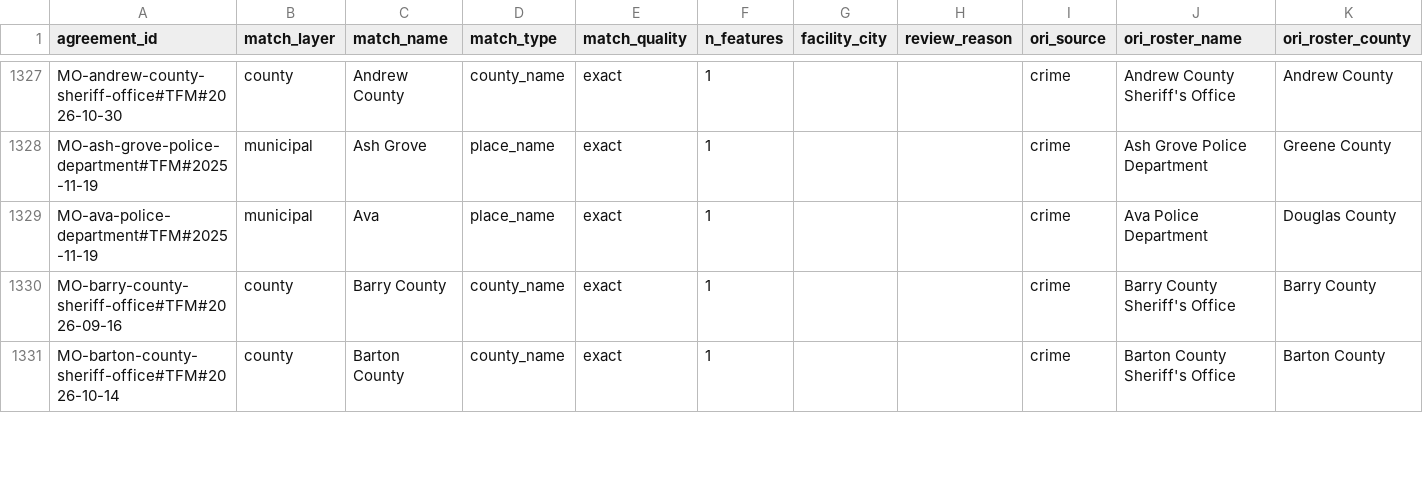
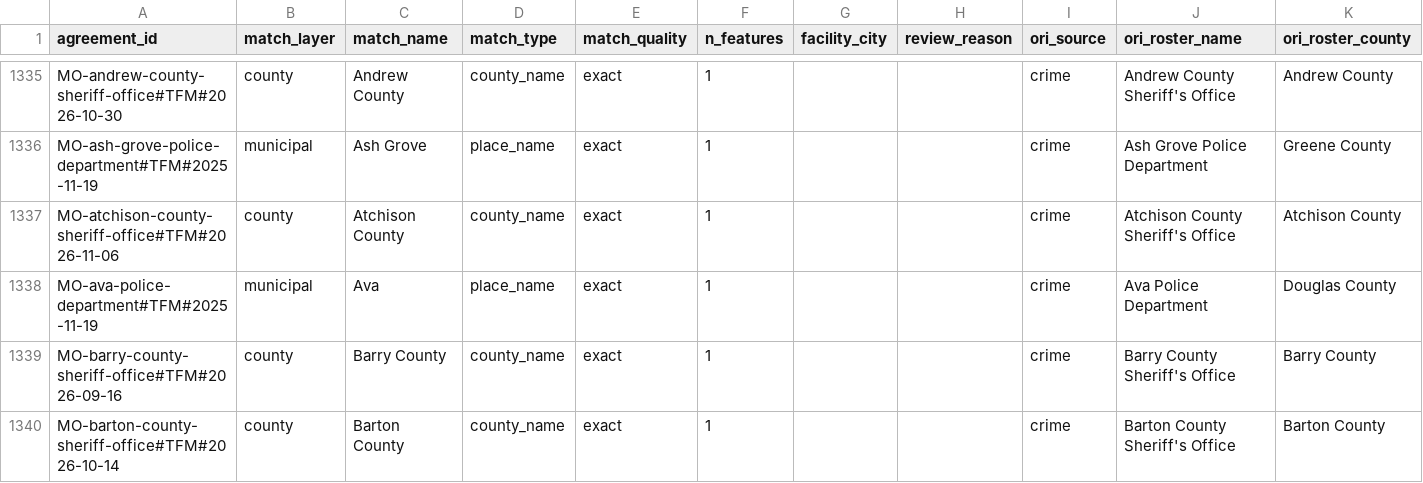
Before and after one commit to deportationdata/ice-287g, a CSV file: review/agreement-review.csv, drawn as a sheet; only a part is shown, gaps mark what is left out; rows hold the shown columns only; the diff covers the shown part only; the diff names each change by its address in the sheet, - before the commit and + after, or states it on an @@ line.

```diff
--- a/review/agreement-review.csv
+++ b/review/agreement-review.csv
+row 1337: MO-atchison-county-sheriff-office#TFM#2026-11-06 | county | Atchison County | county_name | exact | 1 |  |  | crime | Atchison County Sheriff's Office | Atchison County
```
Also changed, not shown: 12 added rows and 10 edited cells elsewhere in this file, review/identity-candidates.csv, review/qa-summary.csv, 10 other files.
